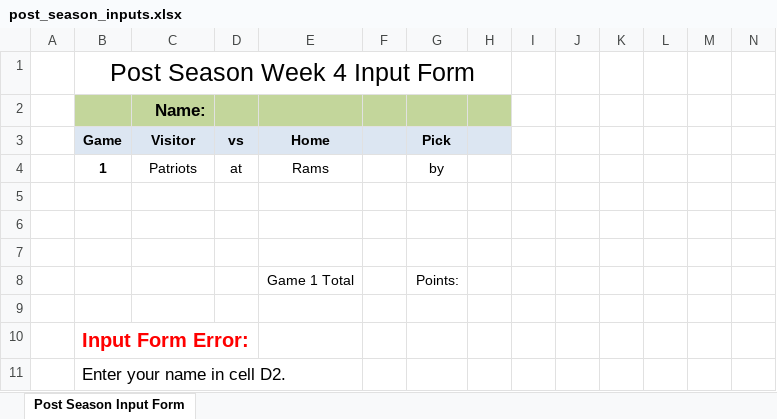
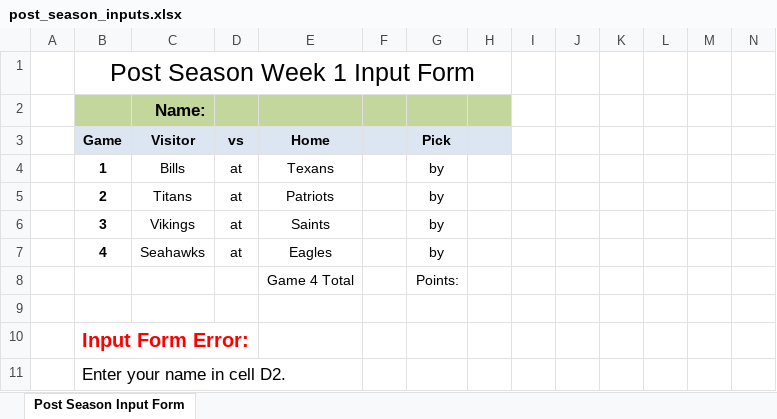
Before and after one commit to jlwebpages/fp, an Excel workbook: post_season_inputs.xlsx, sheet Post Season Input Form, drawn as a sheet; only a part is shown; values as stored, in another font and other column widths than the file's, no borders; rows hold the shown columns only; the diff names each change by its address in the sheet, - before the commit and + after, or states it on an @@ line.

Commit message:
2018 Week 17 Final update.

```diff
--- a/post_season_inputs.xlsx (sheet Post Season Input Form)
+++ b/post_season_inputs.xlsx (sheet Post Season Input Form)
-B1 (Game): Post Season Week 4 Input Form
+B1 (Game): Post Season Week 1 Input Form
-C4 (Visitor): Patriots
+C4 (Visitor): Bills
-E4 (Home): Rams
+E4 (Home): Texans
-row 5: (empty)
+row 5:  | 2 | Titans | at | Patriots |  | by
-row 6: (empty)
+row 6:  | 3 | Vikings | at | Saints |  | by
-row 7: (empty)
+row 7:  | 4 | Seahawks | at | Eagles |  | by
-E8 (Home): Game 1 Total
+E8 (Home): Game 4 Total
```
Also changed, not shown: hidden cells, regular_season_final.xlsx, 4 other files.
